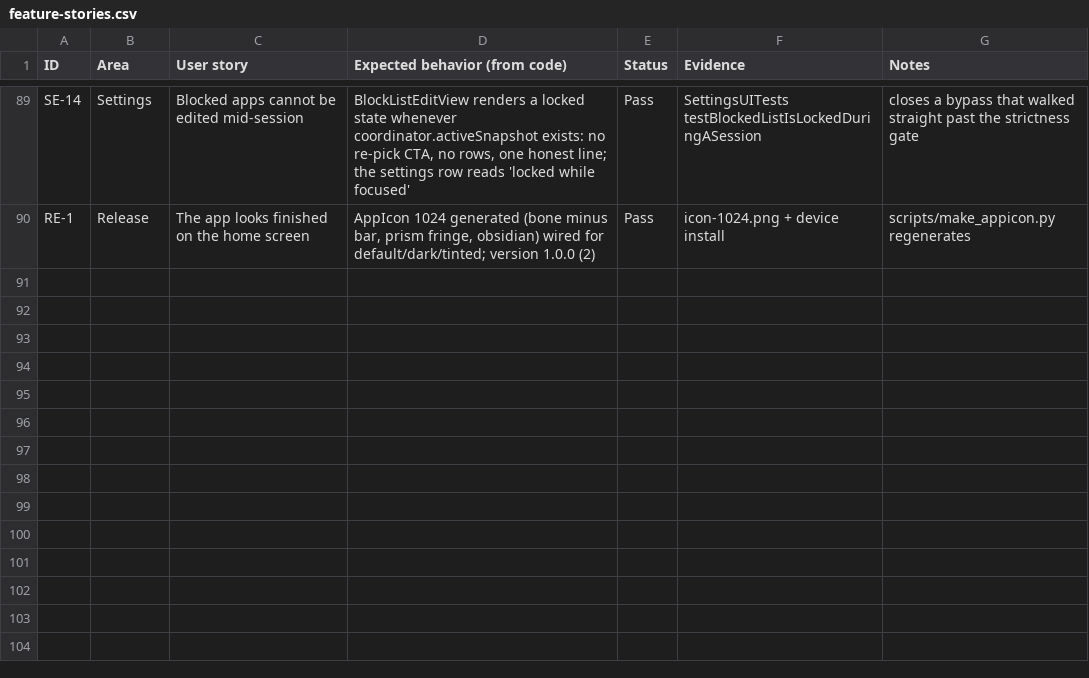
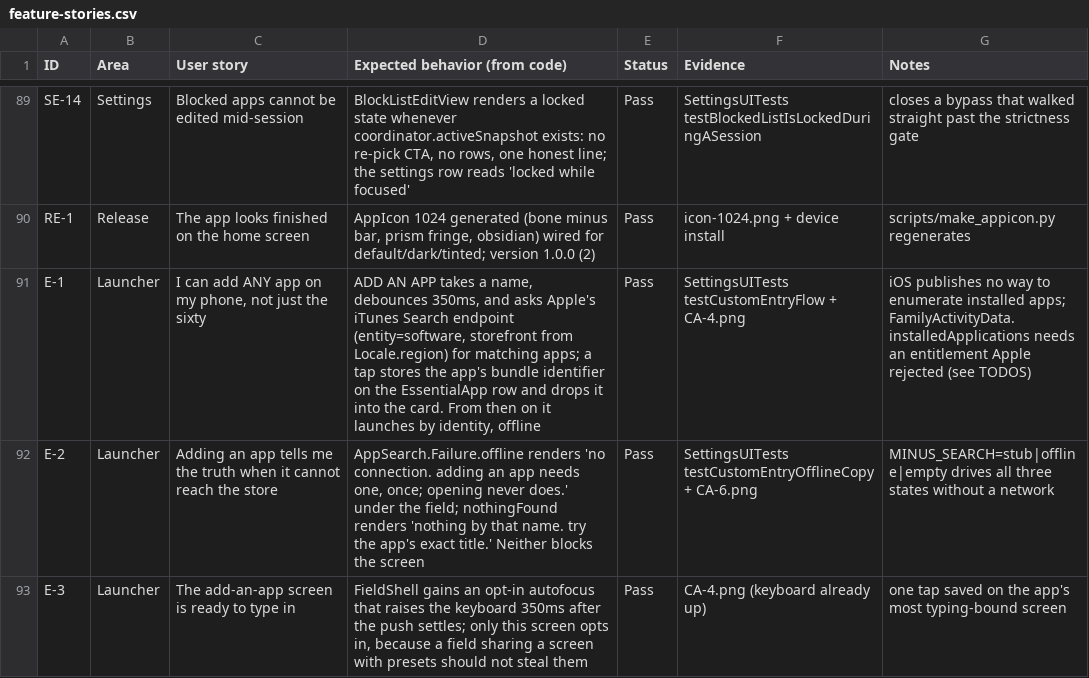
Before and after one commit to advegaf/minus, a CSV file: QA/feature-stories.csv, drawn as a sheet; only a part is shown, gaps mark what is left out; the diff covers the shown part only.

Commit message:
v1.12: any app by name, the wordmark on launch, no reset, cards that count
Every app on the phone, at last. iOS still refuses to enumerate installed
apps (FamilyActivityData.installedApplications is public but gated behind an
entitlement Apple rejected — documented in TODOS), so minus resolves what you
ask for instead: ADD AN APP takes a name, asks Apple's iTunes Search endpoint
for its bundle identifier once, and from then on launches it by identity,
offline. The sixty-app catalog stops being a limit and becomes the fast path.

- AppSearch: debounced name → identity, storefront from the locale, honest
  offline and nothing-found copy. MINUS_SEARCH=stub|offline|empty drives all
  three states in tests without touching the network.
- EssentialApp carries bundleID; EssentialLauncher.open takes it, so an added
  app launches exactly like a catalog one.
- The reset row is gone: wiping everything sat one tap from the shields it
  controlled. SessionCoordinator.resetAll survives as the cleanup primitive
  with no UI, and About now says deleting minus is the way to start over.
- LaunchScreen.storyboard: the bone wordmark at displaySm on obsidian, at the
  optical centre. A storyboard because UILaunchScreen's UIImageName is scaled
  aspect-fill, which would blow five letters up to the full screen.
- Cards count the way a person does: one, two, three.
- The add-an-app field raises the keyboard itself (opt-in on FieldShell).
- Version 1.12.0 (9). 85 unit + 52 UI green, Release configuration builds.

```diff
--- a/QA/feature-stories.csv
+++ b/QA/feature-stories.csv
@@ -90 +90,4 @@ SE-14,Settings,Blocked apps cannot be edited mid-session,"BlockListEditView rend
 RE-1,Release,The app looks finished on the home screen,"AppIcon 1024 generated (bone minus bar, prism fringe, obsidian) wired for default/dark/tinted; version 1.0.0 (2)",Pass,icon-1024.png + device install,scripts/make_appicon.py regenerates
+E-1,Launcher,"I can add ANY app on my phone, not just the sixty","ADD AN APP takes a name, debounces 350ms, and asks Apple's iTunes Search endpoint (entity=software, storefront from Locale.region) for matching apps; a tap stores the app's bundle identifier on the EssentialApp row and drops it into the card. From then on it launches by identity, offline",Pass,SettingsUITests testCustomEntryFlow + CA-4.png,iOS publishes no way to enumerate installed apps; FamilyActivityData.installedApplications needs an entitlement Apple rejected (see TODOS)
+E-2,Launcher,Adding an app tells me the truth when it cannot reach the store,"AppSearch.Failure.offline renders 'no connection. adding an app needs one, once; opening never does.' under the field; nothingFound renders 'nothing by that name. try the app's exact title.' Neither blocks the screen",Pass,SettingsUITests testCustomEntryOfflineCopy + CA-6.png,MINUS_SEARCH=stub|offline|empty drives all three states without a network
+E-3,Launcher,The add-an-app screen is ready to type in,"FieldShell gains an opt-in autofocus that raises the keyboard 350ms after the push settles; only this screen opts in, because a field sharing a screen with presets should not steal them",Pass,CA-4.png (keyboard already up),one tap saved on the app's most typing-bound screen
```
Also changed, not shown: 2 added rows and 9 edited cells elsewhere in this file, 35 other files.
